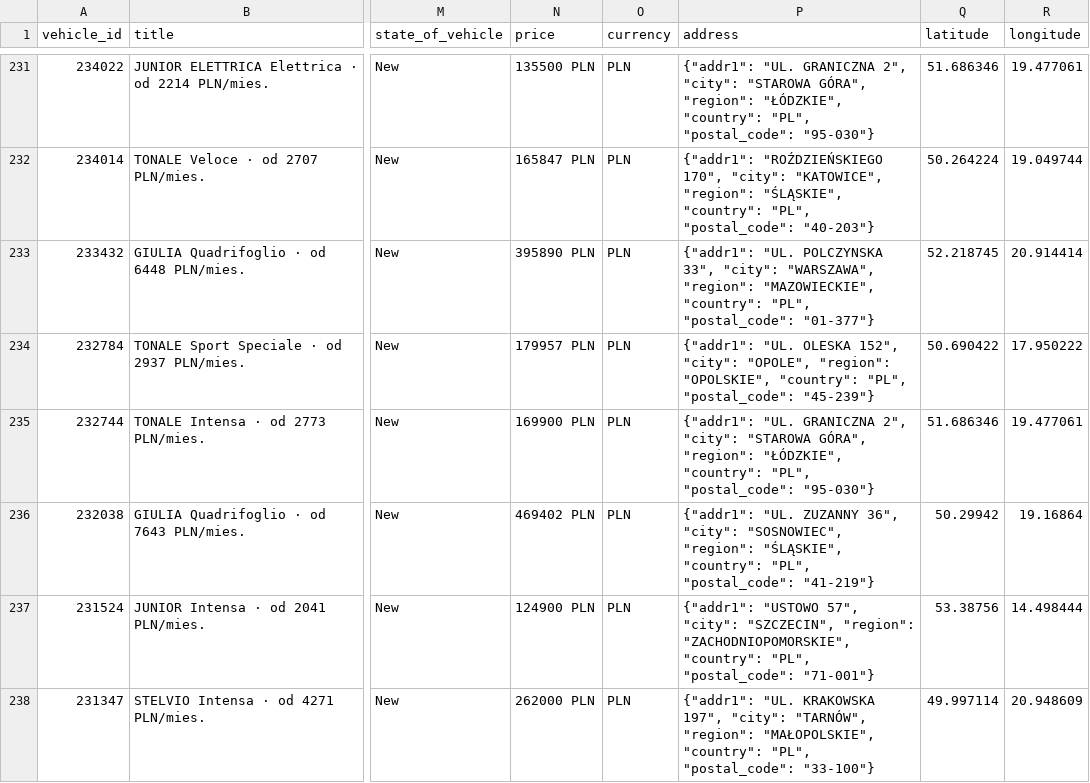
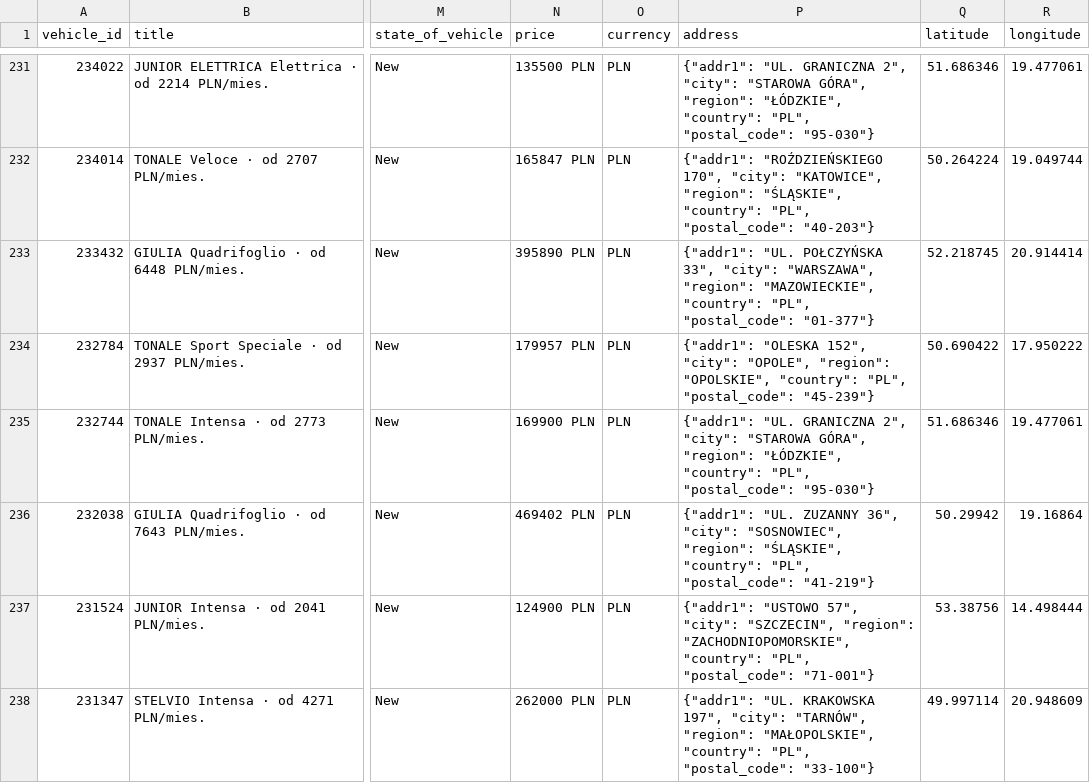
Before and after one commit to Andy11001/-alfa-inventory, a CSV file: data/alfa_romeo_inventory.csv, drawn as a sheet; only a part is shown, gaps mark what is left out; the diff covers the shown part only; the diff names each change by its address in the sheet, - before the commit and + after, or states it on an @@ line.

```diff
--- a/data/alfa_romeo_inventory.csv
+++ b/data/alfa_romeo_inventory.csv
-P233 (address): {"addr1": "UL. POLCZYNSKA 33", "city":…
+P233 (address): {"addr1": "UL. POŁCZYŃSKA 33", "city":…
-P234 (address): {"addr1": "UL. OLESKA 152", "city":…
+P234 (address): {"addr1": "OLESKA 152", "city":…
```
Also changed, not shown: 52 edited cells elsewhere in this file.
